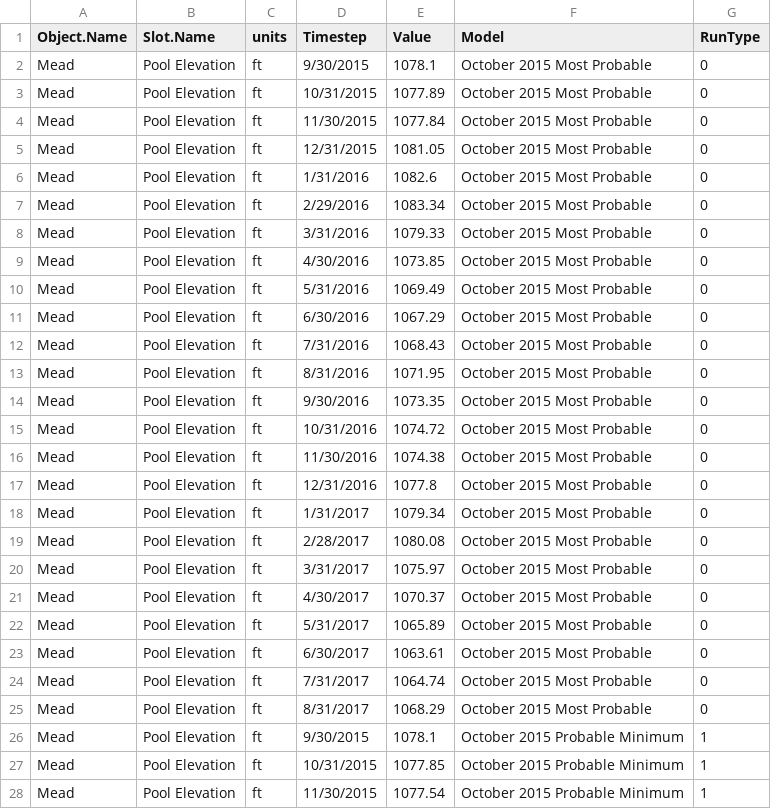
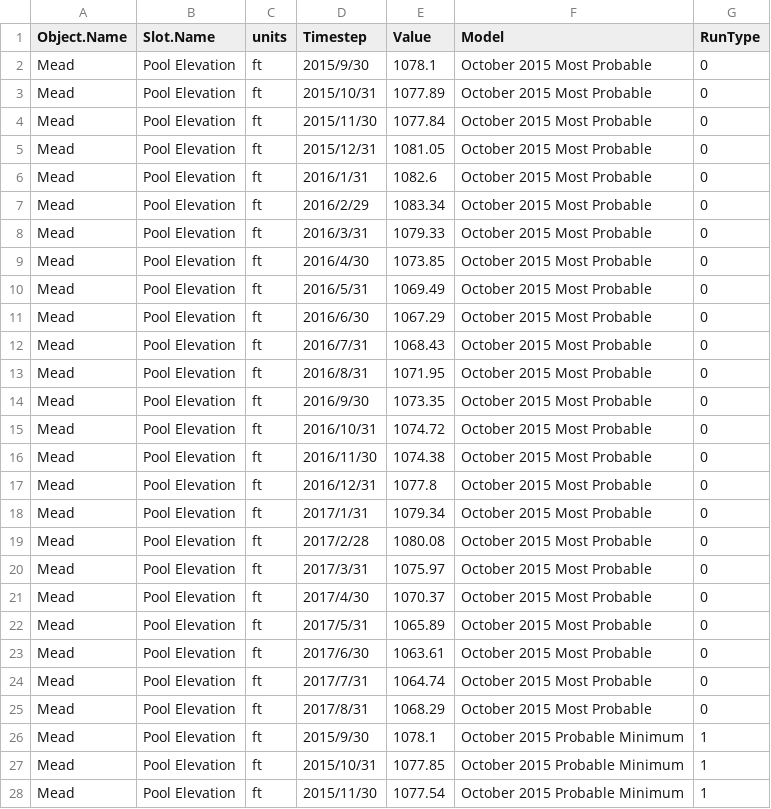
Before and after one commit to DOI-USGS/OWDI-Lower-Colorado-Drought-Vis, a CSV file: src_data/Mead24MSResults.csv, drawn as a sheet; only a part is shown; the diff covers the shown part only.

Commit message:
Updated Lake Mead historical and projected data with October 24-MS values.

```diff
--- a/src_data/Mead24MSResults.csv
+++ b/src_data/Mead24MSResults.csv
@@ -1,28 +1,28 @@
 Object.Name,Slot.Name,units,Timestep,Value,Model,RunType
-Mead,Pool Elevation,ft,9/30/2015,1078.1,October 2015 Most Probable,0
-Mead,Pool Elevation,ft,10/31/2015,1077.89,October 2015 Most Probable,0
-Mead,Pool Elevation,ft,11/30/2015,1077.84,October 2015 Most Probable,0
-Mead,Pool Elevation,ft,12/31/2015,1081.05,October 2015 Most Probable,0
-Mead,Pool Elevation,ft,1/31/2016,1082.6,October 2015 Most Probable,0
-Mead,Pool Elevation,ft,2/29/2016,1083.34,October 2015 Most Probable,0
-Mead,Pool Elevation,ft,3/31/2016,1079.33,October 2015 Most Probable,0
-Mead,Pool Elevation,ft,4/30/2016,1073.85,October 2015 Most Probable,0
-Mead,Pool Elevation,ft,5/31/2016,1069.49,October 2015 Most Probable,0
-Mead,Pool Elevation,ft,6/30/2016,1067.29,October 2015 Most Probable,0
-Mead,Pool Elevation,ft,7/31/2016,1068.43,October 2015 Most Probable,0
-Mead,Pool Elevation,ft,8/31/2016,1071.95,October 2015 Most Probable,0
-Mead,Pool Elevation,ft,9/30/2016,1073.35,October 2015 Most Probable,0
-Mead,Pool Elevation,ft,10/31/2016,1074.72,October 2015 Most Probable,0
-Mead,Pool Elevation,ft,11/30/2016,1074.38,October 2015 Most Probable,0
-Mead,Pool Elevation,ft,12/31/2016,1077.8,October 2015 Most Probable,0
-Mead,Pool Elevation,ft,1/31/2017,1079.34,October 2015 Most Probable,0
-Mead,Pool Elevation,ft,2/28/2017,1080.08,October 2015 Most Probable,0
-Mead,Pool Elevation,ft,3/31/2017,1075.97,October 2015 Most Probable,0
-Mead,Pool Elevation,ft,4/30/2017,1070.37,October 2015 Most Probable,0
-Mead,Pool Elevation,ft,5/31/2017,1065.89,October 2015 Most Probable,0
-Mead,Pool Elevation,ft,6/30/2017,1063.61,October 2015 Most Probable,0
-Mead,Pool Elevation,ft,7/31/2017,1064.74,October 2015 Most Probable,0
-Mead,Pool Elevation,ft,8/31/2017,1068.29,October 2015 Most Probable,0
-Mead,Pool Elevation,ft,9/30/2015,1078.1,October 2015 Probable Minimum,1
-Mead,Pool Elevation,ft,10/31/2015,1077.85,October 2015 Probable Minimum,1
-Mead,Pool Elevation,ft,11/30/2015,1077.54,October 2015 Probable Minimum,1
+Mead,Pool Elevation,ft,2015/9/30,1078.1,October 2015 Most Probable,0
+Mead,Pool Elevation,ft,2015/10/31,1077.89,October 2015 Most Probable,0
+Mead,Pool Elevation,ft,2015/11/30,1077.84,October 2015 Most Probable,0
+Mead,Pool Elevation,ft,2015/12/31,1081.05,October 2015 Most Probable,0
+Mead,Pool Elevation,ft,2016/1/31,1082.6,October 2015 Most Probable,0
+Mead,Pool Elevation,ft,2016/2/29,1083.34,October 2015 Most Probable,0
+Mead,Pool Elevation,ft,2016/3/31,1079.33,October 2015 Most Probable,0
+Mead,Pool Elevation,ft,2016/4/30,1073.85,October 2015 Most Probable,0
+Mead,Pool Elevation,ft,2016/5/31,1069.49,October 2015 Most Probable,0
+Mead,Pool Elevation,ft,2016/6/30,1067.29,October 2015 Most Probable,0
+Mead,Pool Elevation,ft,2016/7/31,1068.43,October 2015 Most Probable,0
+Mead,Pool Elevation,ft,2016/8/31,1071.95,October 2015 Most Probable,0
+Mead,Pool Elevation,ft,2016/9/30,1073.35,October 2015 Most Probable,0
+Mead,Pool Elevation,ft,2016/10/31,1074.72,October 2015 Most Probable,0
+Mead,Pool Elevation,ft,2016/11/30,1074.38,October 2015 Most Probable,0
+Mead,Pool Elevation,ft,2016/12/31,1077.8,October 2015 Most Probable,0
+Mead,Pool Elevation,ft,2017/1/31,1079.34,October 2015 Most Probable,0
+Mead,Pool Elevation,ft,2017/2/28,1080.08,October 2015 Most Probable,0
+Mead,Pool Elevation,ft,2017/3/31,1075.97,October 2015 Most Probable,0
+Mead,Pool Elevation,ft,2017/4/30,1070.37,October 2015 Most Probable,0
+Mead,Pool Elevation,ft,2017/5/31,1065.89,October 2015 Most Probable,0
+Mead,Pool Elevation,ft,2017/6/30,1063.61,October 2015 Most Probable,0
+Mead,Pool Elevation,ft,2017/7/31,1064.74,October 2015 Most Probable,0
+Mead,Pool Elevation,ft,2017/8/31,1068.29,October 2015 Most Probable,0
+Mead,Pool Elevation,ft,2015/9/30,1078.1,October 2015 Probable Minimum,1
+Mead,Pool Elevation,ft,2015/10/31,1077.85,October 2015 Probable Minimum,1
+Mead,Pool Elevation,ft,2015/11/30,1077.54,October 2015 Probable Minimum,1
```
Also changed, not shown: 43 edited cells elsewhere in this file, src_data/MeadHistorical.csv.
